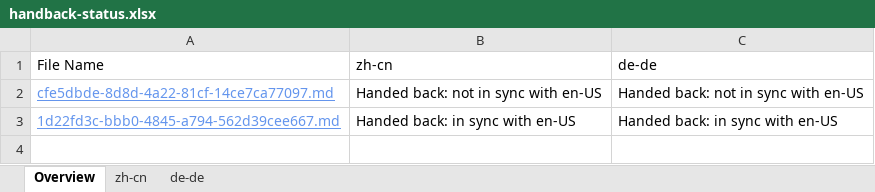
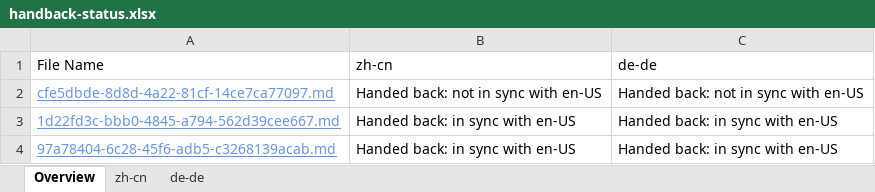
Before and after one commit to OpenLocalizationTestOrg/olhandback, an Excel workbook: ol-handback/OpenLocalizationTest/oltest/yuwzho/handback-status.xlsx, sheet Overview, drawn as a sheet; values as stored, in another font and other column widths than the file's, no borders; table styles not drawn; the diff names each change by its address in the sheet, - before the commit and + after, or states it on an @@ line.

```diff
--- a/ol-handback/OpenLocalizationTest/oltest/yuwzho/handback-status.xlsx (sheet Overview)
+++ b/ol-handback/OpenLocalizationTest/oltest/yuwzho/handback-status.xlsx (sheet Overview)
+row 4: 97a78404-6c28-45f6-adb5-c3268139acab.md | Handed back: in sync with en-US | Handed back: in sync with en-US
```
Also changed, not shown: sheet zh-cn, sheet de-de, ol-handback/OpenLocalizationTest/oltest/yuwzho/localization-status.xlsx.
